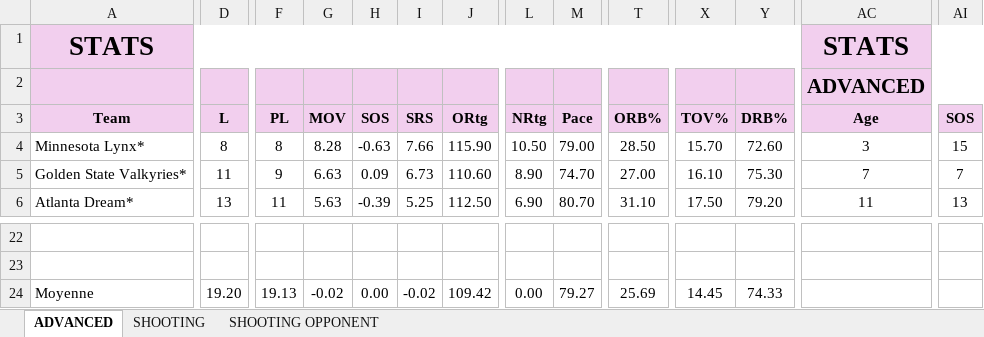
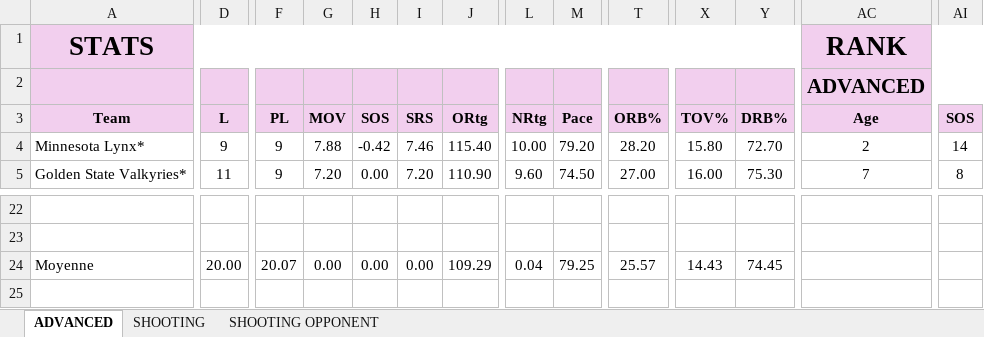
Before and after one commit to clementvg-create/WNBA_STATS_TEAM, an Excel workbook: STATS_TEAM_2026.xlsx, sheet ADVANCED, drawn as a sheet; only a part is shown, gaps mark what is left out; values as stored, in another font and other column widths than the file's, no borders; removed rows and columns are numbered as before the commit, all else as after; rows hold the shown columns only; the diff covers the shown part only; the diff names each change by its address in the sheet, - before the commit and + after, or states it on an @@ line.

```diff
--- a/STATS_TEAM_2026.xlsx (sheet ADVANCED)
+++ b/STATS_TEAM_2026.xlsx (sheet ADVANCED)
-AC1: STATS
+AC1: RANK
-D4: 8
+D4: 9
-F4: 8
+F4: 9
-G4: 8.28
+G4: 7.88
-H4: -0.63
+H4: -0.42
-I4: 7.66
+I4: 7.46
-J4: 115.90
+J4: 115.40
-L4: 10.50
+L4: 10.00
-M4: 79.00
+M4: 79.20
-T4: 28.50
+T4: 28.20
-X4: 15.70
+X4: 15.80
-Y4: 72.60
+Y4: 72.70
-AC4: 3
+AC4: 2
-AI4: 15
+AI4: 14
-G5: 6.63
+G5: 7.20
-H5: 0.09
+H5: 0.00
-I5: 6.73
+I5: 7.20
-J5: 110.60
+J5: 110.90
-L5: 8.90
+L5: 9.60
-M5: 74.70
+M5: 74.50
-X5: 16.10
+X5: 16.00
-AI5: 7
+AI5: 8
-row 6: Atlanta Dream* | 13 | 11 | 5.63 | -0.39 | 5.25 | 112.50 | 6.90 | 80.70 | 31.10 | 17.50 | 79.20 | 11 | 13
-D24: 19.20
+D24: 20.00
-F24: 19.13
+F24: 20.07
-G24: -0.02
+G24: 0.00
-I24: -0.02
+I24: 0.00
-J24: 109.42
+J24: 109.29
-L24: 0.00
+L24: 0.04
-M24: 79.27
+M24: 79.25
-T24: 25.69
+T24: 25.57
-X24: 14.45
+X24: 14.43
-Y24: 74.33
+Y24: 74.45
```
Also changed, not shown: 2 added rows, 1 removed row and 262 edited cells elsewhere in this sheet, sheet SHOOTING OPPONENT, sheet SHOOTING, formulas that keep their value.
